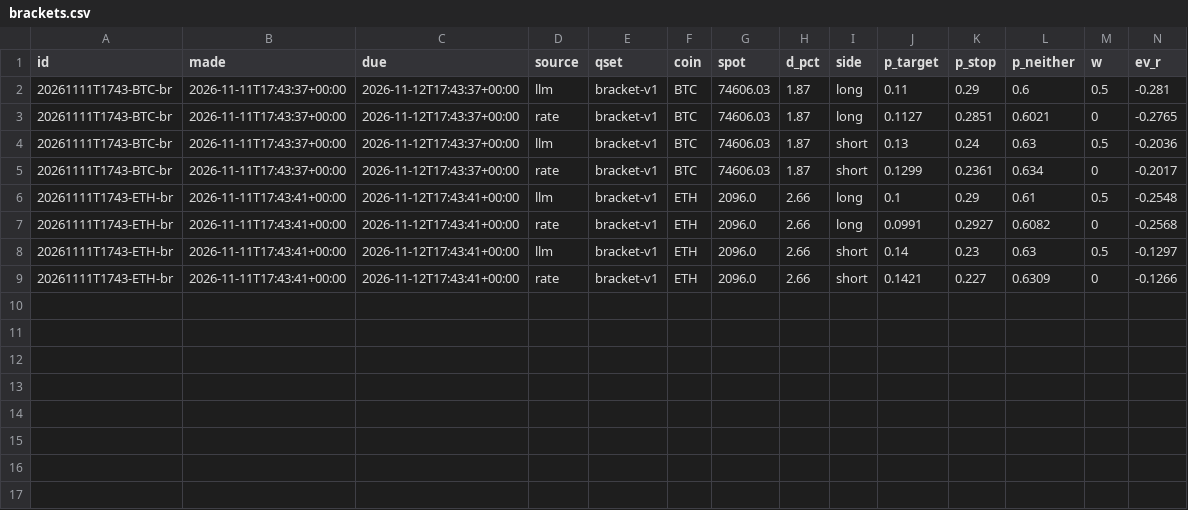
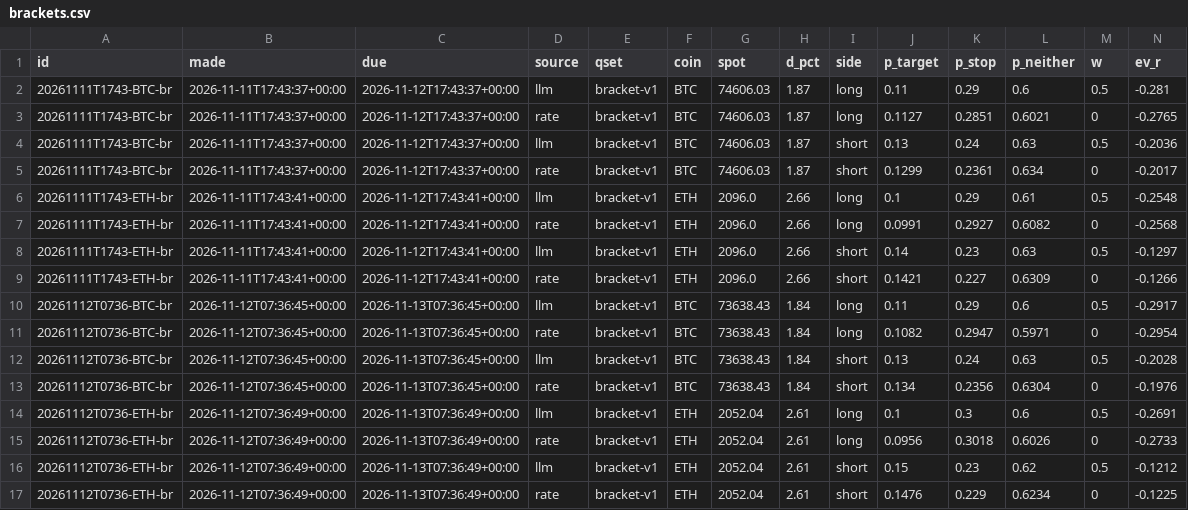
Before and after one commit to DharmikGohil/LLMTrading, a CSV file: paper/crypto/learn/brackets.csv, drawn as a sheet; only a part is shown; rows hold the shown columns only; the diff names each change by its address in the sheet, - before the commit and + after, or states it on an @@ line.

```diff
--- a/paper/crypto/learn/brackets.csv
+++ b/paper/crypto/learn/brackets.csv
+row 10: 20261112T0736-BTC-br | 2026-11-12T07:36:45+00:00 | 2026-11-13T07:36:45+00:00 | llm | bracket-v1 | BTC | 73638.43 | 1.84 | long | 0.11 | 0.29 | 0.6 | 0.5 | -0.2917
+row 11: 20261112T0736-BTC-br | 2026-11-12T07:36:45+00:00 | 2026-11-13T07:36:45+00:00 | rate | bracket-v1 | BTC | 73638.43 | 1.84 | long | 0.1082 | 0.2947 | 0.5971 | 0 | -0.2954
+row 12: 20261112T0736-BTC-br | 2026-11-12T07:36:45+00:00 | 2026-11-13T07:36:45+00:00 | llm | bracket-v1 | BTC | 73638.43 | 1.84 | short | 0.13 | 0.24 | 0.63 | 0.5 | -0.2028
+row 13: 20261112T0736-BTC-br | 2026-11-12T07:36:45+00:00 | 2026-11-13T07:36:45+00:00 | rate | bracket-v1 | BTC | 73638.43 | 1.84 | short | 0.134 | 0.2356 | 0.6304 | 0 | -0.1976
+row 14: 20261112T0736-ETH-br | 2026-11-12T07:36:49+00:00 | 2026-11-13T07:36:49+00:00 | llm | bracket-v1 | ETH | 2052.04 | 2.61 | long | 0.1 | 0.3 | 0.6 | 0.5 | -0.2691
+row 15: 20261112T0736-ETH-br | 2026-11-12T07:36:49+00:00 | 2026-11-13T07:36:49+00:00 | rate | bracket-v1 | ETH | 2052.04 | 2.61 | long | 0.0956 | 0.3018 | 0.6026 | 0 | -0.2733
+row 16: 20261112T0736-ETH-br | 2026-11-12T07:36:49+00:00 | 2026-11-13T07:36:49+00:00 | llm | bracket-v1 | ETH | 2052.04 | 2.61 | short | 0.15 | 0.23 | 0.62 | 0.5 | -0.1212
+row 17: 20261112T0736-ETH-br | 2026-11-12T07:36:49+00:00 | 2026-11-13T07:36:49+00:00 | rate | bracket-v1 | ETH | 2052.04 | 2.61 | short | 0.1476 | 0.229 | 0.6234 | 0 | -0.1225
```
Also changed, not shown: paper/crypto/learn/forecasts.csv, 2 other files.
